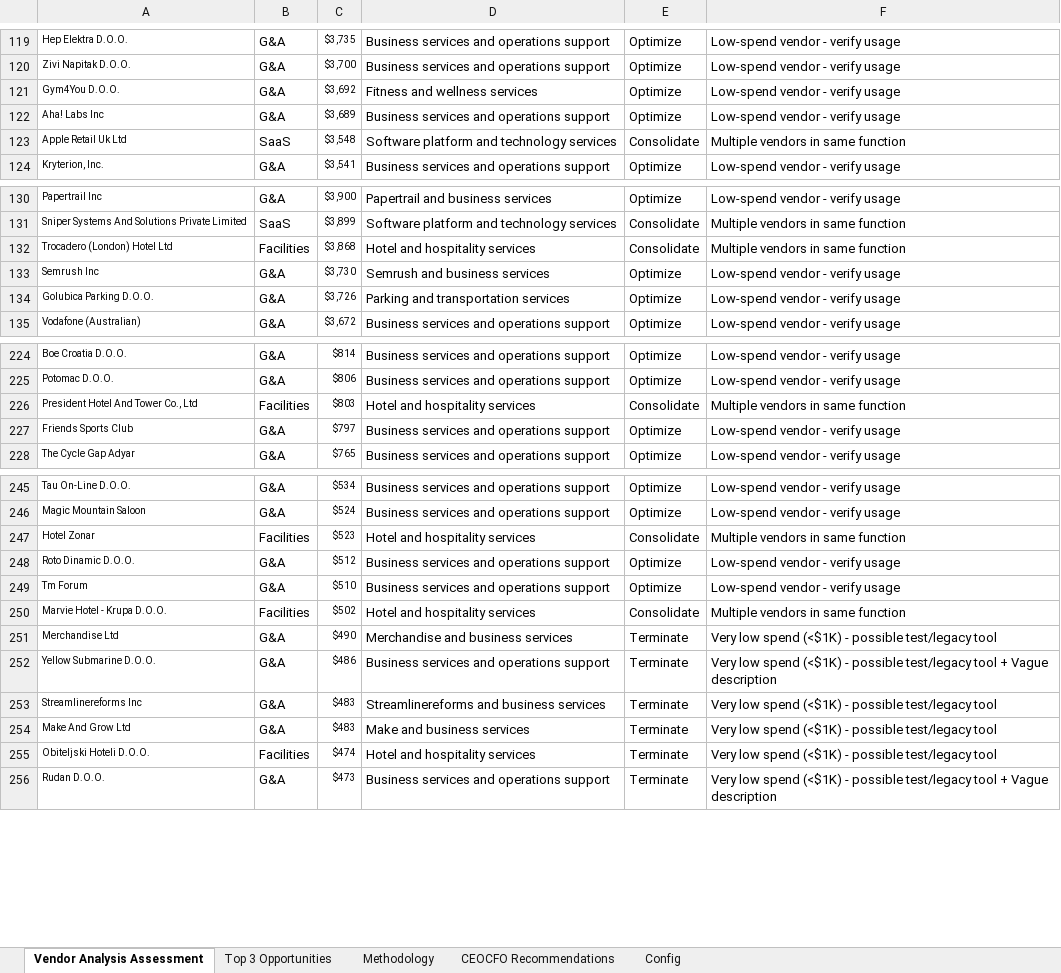
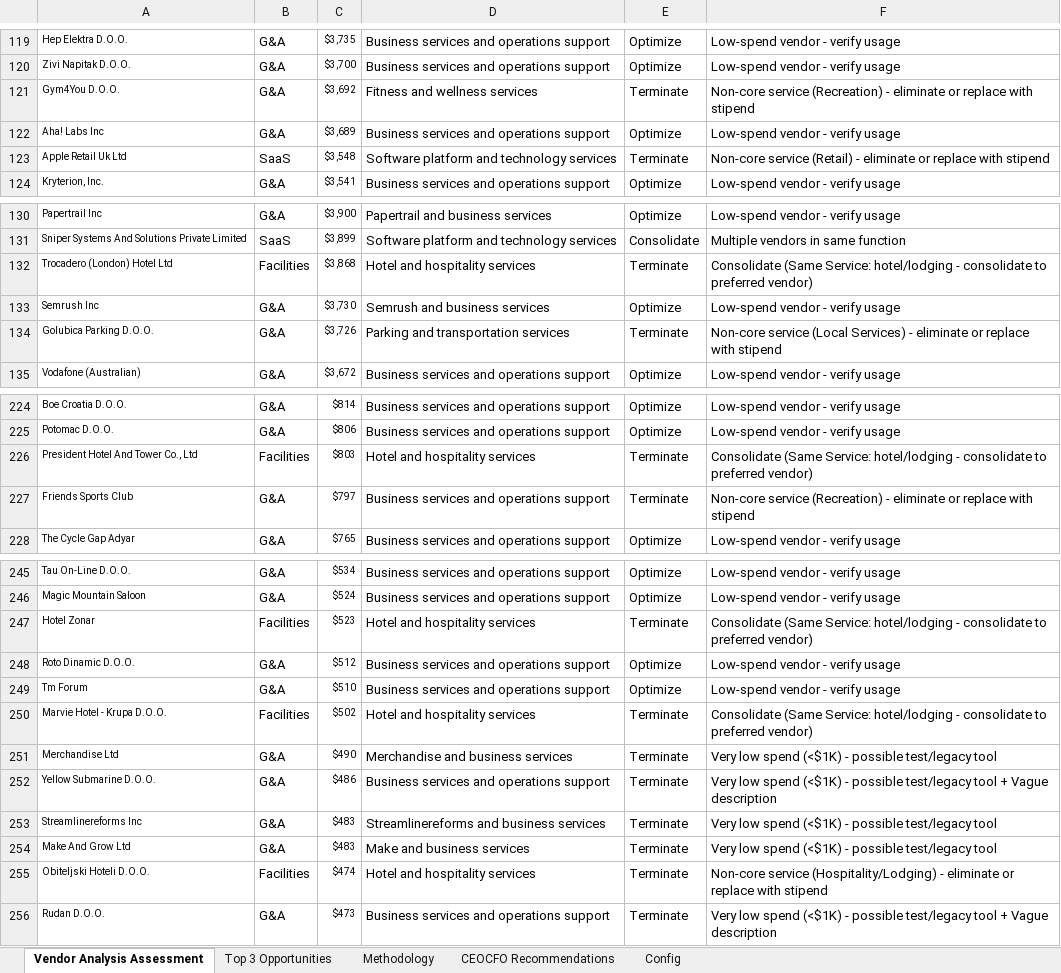
Before and after one commit to bmtc/crossover_work_task, an Excel workbook: output/output_file.xlsx, sheet Vendor Analysis Assessment, drawn as a sheet; only a part is shown, gaps mark what is left out; values as stored, in another font and other column widths than the file's, no borders; the diff covers the shown part only; the diff names each change by its address in the sheet, - before the commit and + after, or states it on an @@ line.

```diff
--- a/output/output_file.xlsx (sheet Vendor Analysis Assessment)
+++ b/output/output_file.xlsx (sheet Vendor Analysis Assessment)
-E121: Optimize
+E121: Terminate
-F121: Low-spend vendor - verify usage
+F121: Non-core service (Recreation) - eliminate or replace with stipend
-E123: Consolidate
+E123: Terminate
-F123: Multiple vendors in same function
+F123: Non-core service (Retail) - eliminate or replace with stipend
-E132: Consolidate
+E132: Terminate
-F132: Multiple vendors in same function
+F132: Consolidate (Same Service: hotel/lodging - consolidate to preferred vendor)
-E134: Optimize
+E134: Terminate
-F134: Low-spend vendor - verify usage
+F134: Non-core service (Local Services) - eliminate or replace with stipend
-E226: Consolidate
+E226: Terminate
-F226: Multiple vendors in same function
+F226: Consolidate (Same Service: hotel/lodging - consolidate to preferred vendor)
-E227: Optimize
+E227: Terminate
-F227: Low-spend vendor - verify usage
+F227: Non-core service (Recreation) - eliminate or replace with stipend
-E247: Consolidate
+E247: Terminate
-F247: Multiple vendors in same function
+F247: Consolidate (Same Service: hotel/lodging - consolidate to preferred vendor)
-E250: Consolidate
+E250: Terminate
-F250: Multiple vendors in same function
+F250: Consolidate (Same Service: hotel/lodging - consolidate to preferred vendor)
-F255: Very low spend (<$1K) - possible test/legacy tool
+F255: Non-core service (Hospitality/Lodging) - eliminate or replace with stipend
```
Also changed, not shown: 56 edited cells elsewhere in this sheet, 2 other files.
